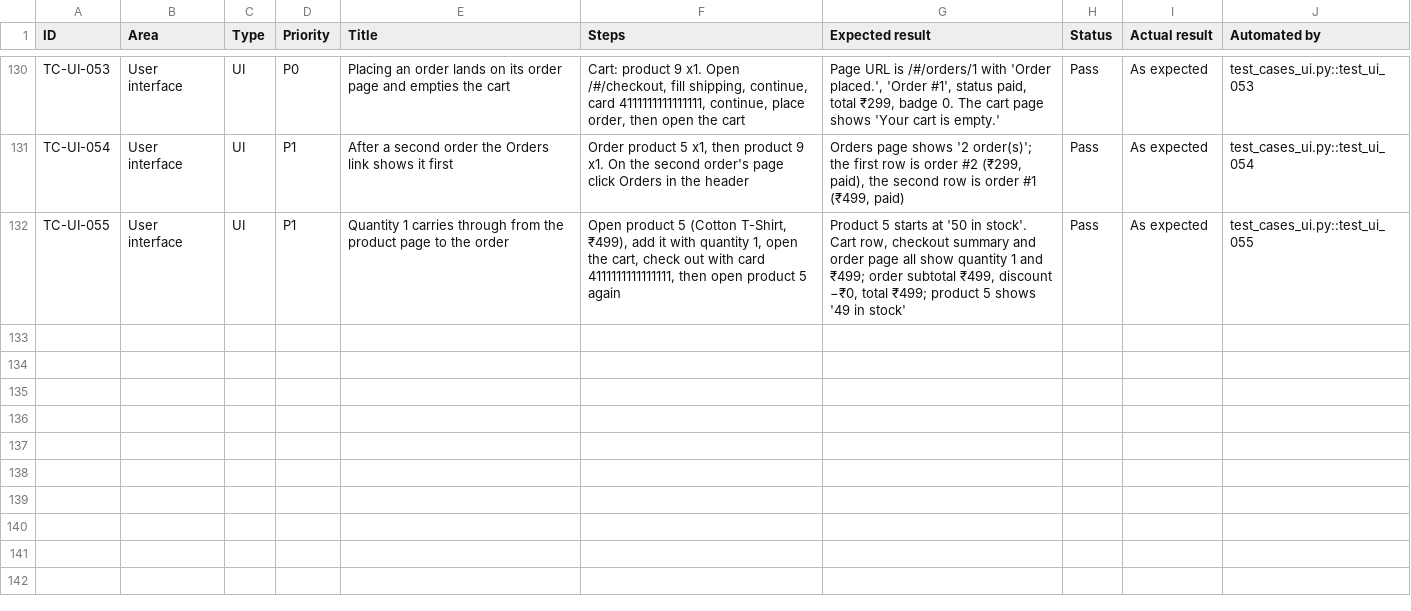
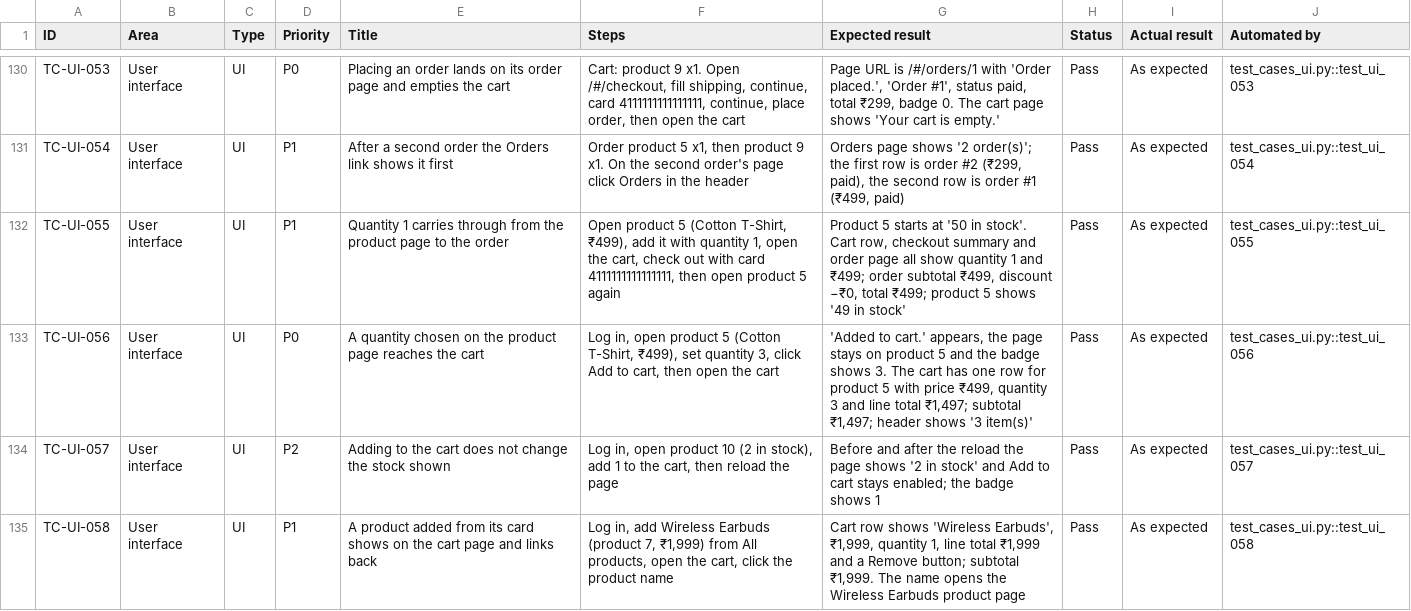
Before and after one commit to SanPanu/shop-backend-prject, a CSV file: test-report/test_cases.csv, drawn as a sheet; only a part is shown, gaps mark what is left out.

Commit message:
Add to cart: new browser tests

```diff
--- a/test-report/test_cases.csv
+++ b/test-report/test_cases.csv
@@ -186 +186,4 @@ TC-UI-054,User interface,UI,P1,After a second order the Orders link shows it fir
 TC-UI-055,User interface,UI,P1,Quantity 1 carries through from the product page to the order,"Open product 5 (Cotton T-Shirt, ₹499), add it with quantity 1, open the cart, check out with card 4111111111111111, then open product 5 again","Product 5 starts at '50 in stock'. Cart row, checkout summary and order page all show quantity 1 and ₹499; order subtotal ₹499, discount −₹0, total ₹499; product 5 shows '49 in stock'",Pass,As expected,test_cases_ui.py::test_ui_055
+TC-UI-056,User interface,UI,P0,A quantity chosen on the product page reaches the cart,"Log in, open product 5 (Cotton T-Shirt, ₹499), set quantity 3, click Add to cart, then open the cart","'Added to cart.' appears, the page stays on product 5 and the badge shows 3. The cart has one row for product 5 with price ₹499, quantity 3 and line total ₹1,497; subtotal ₹1,497; header shows '3 item(s)'",Pass,As expected,test_cases_ui.py::test_ui_056
+TC-UI-057,User interface,UI,P2,Adding to the cart does not change the stock shown,"Log in, open product 10 (2 in stock), add 1 to the cart, then reload the page",Before and after the reload the page shows '2 in stock' and Add to cart stays enabled; the badge shows 1,Pass,As expected,test_cases_ui.py::test_ui_057
+TC-UI-058,User interface,UI,P1,A product added from its card shows on the cart page and links back,"Log in, add Wireless Earbuds (product 7, ₹1,999) from All products, open the cart, click the product name","Cart row shows 'Wireless Earbuds', ₹1,999, quantity 1, line total ₹1,999 and a Remove button; subtotal ₹1,999. The name opens the Wireless Earbuds product page",Pass,As expected,test_cases_ui.py::test_ui_058
```
Also changed, not shown: 11 other files.
